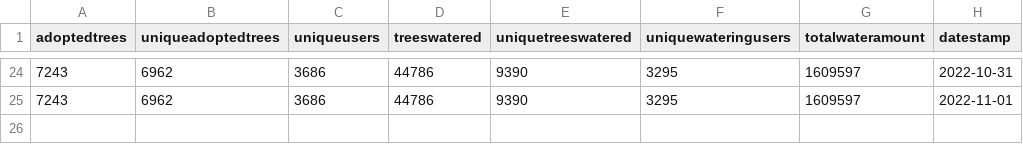
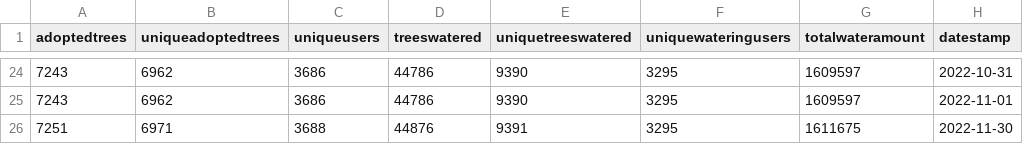
Before and after one commit to technologiestiftung/giessdenkiez-de-opendata, a CSV file: daten/giessdenkiezKPIs.csv, drawn as a sheet; only a part is shown, gaps mark what is left out; the diff names each change by its address in the sheet, - before the commit and + after, or states it on an @@ line.

Commit message:
Commit from GitHub Actions (Giess den Kiez Open Data Script)

```diff
--- a/daten/giessdenkiezKPIs.csv
+++ b/daten/giessdenkiezKPIs.csv
+row 26: 7251 | 6971 | 3688 | 44876 | 9391 | 3295 | 1611675 | 2022-11-30
```
Also changed, not shown: 1 other file.
